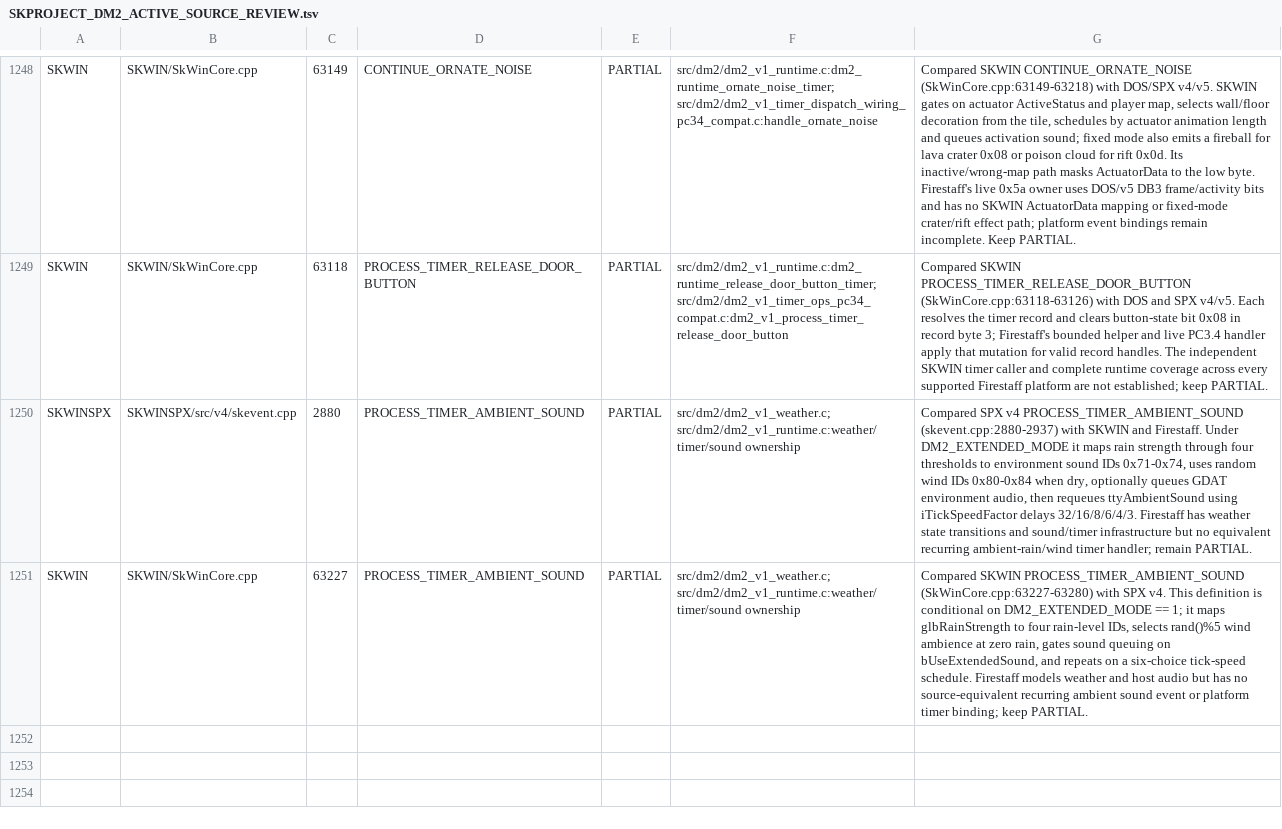
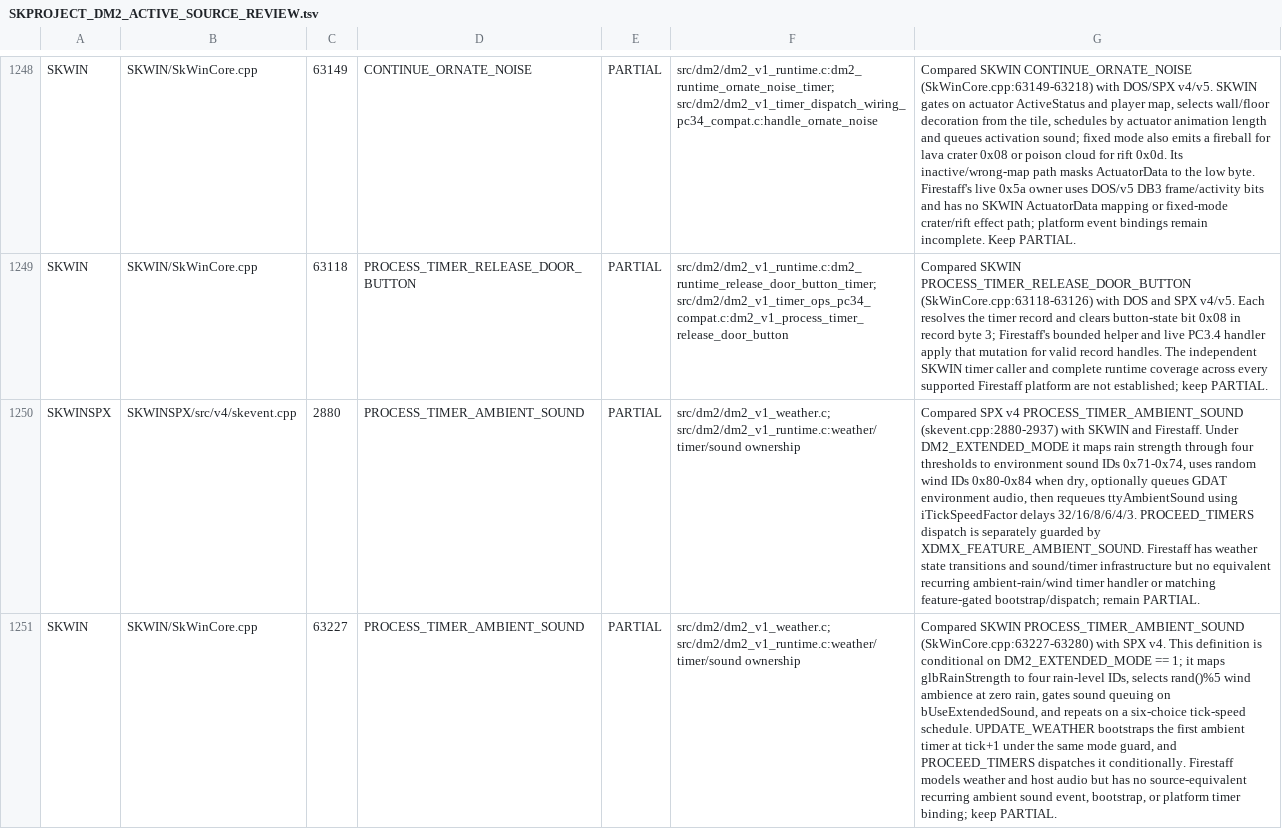
Before and after one commit to yeager/firestaff, a TSV file: docs/reference/audits/SKPROJECT_DM2_ACTIVE_SOURCE_REVIEW.tsv, drawn as a sheet; only a part is shown, gaps mark what is left out; the diff names each change by its address in the sheet, - before the commit and + after, or states it on an @@ line.

Commit message:
docs: trace ambient timer bootstrap and dispatch

```diff
--- a/docs/reference/audits/SKPROJECT_DM2_ACTIVE_SOURCE_REVIEW.tsv
+++ b/docs/reference/audits/SKPROJECT_DM2_ACTIVE_SOURCE_REVIEW.tsv
-G1250: …delays 32/16/8/6/4/3. Firestaff has weather state transitions and sound/timer infrastructure but no equivalent recurring ambient-rain/wind timer handler; remain PARTIAL.
+G1250: …delays 32/16/8/6/4/3. PROCEED_TIMERS dispatch is separately guarded by XDMX_FEATURE_AMBIENT_SOUND. Firestaff has weather state transitions and sound/timer infrastructure but no equivalent recurring ambient-rain/wind timer handler or matching feature-gated bootstrap/dispatch; remain PARTIAL.
-G1251: …tick-speed schedule. Firestaff models weather and host audio but has no source-equivalent recurring ambient sound event or platform…
+G1251: …tick-speed schedule. UPDATE_WEATHER bootstraps the first ambient timer at tick+1 under the same mode guard, and PROCEED_TIMERS dispatches it conditionally. Firestaff models weather and host audio but has no source-equivalent recurring ambient sound event, bootstrap, or platform…
```
